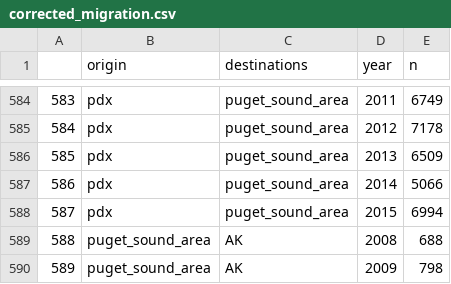
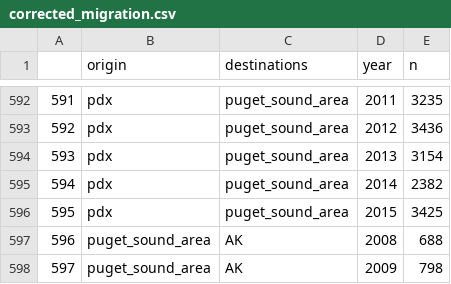
Before and after one commit to ds-civic-data/sd-pdx-sea, a CSV file: White_paper_docs/corrected_migration.csv, drawn as a sheet; only a part is shown, gaps mark what is left out; addresses are those after the commit; the diff covers the shown part only; the diff names each change by its address in the sheet, - before the commit and + after, or states it on an @@ line.

```diff
--- a/White_paper_docs/corrected_migration.csv
+++ b/White_paper_docs/corrected_migration.csv
@@ column A renumbered from row 581 down @@
-E592 (n): 6749
+E592 (n): 3235
-E593 (n): 7178
+E593 (n): 3436
-E594 (n): 6509
+E594 (n): 3154
-E595 (n): 5066
+E595 (n): 2382
-E596 (n): 6994
+E596 (n): 3425
```
Also changed, not shown: 8 added rows and 19 edited cells elsewhere in this file, Raw Data/migration_data/pdx_outflows_1516.csv, Raw Data/modelling_data.csv, 26 other files.
